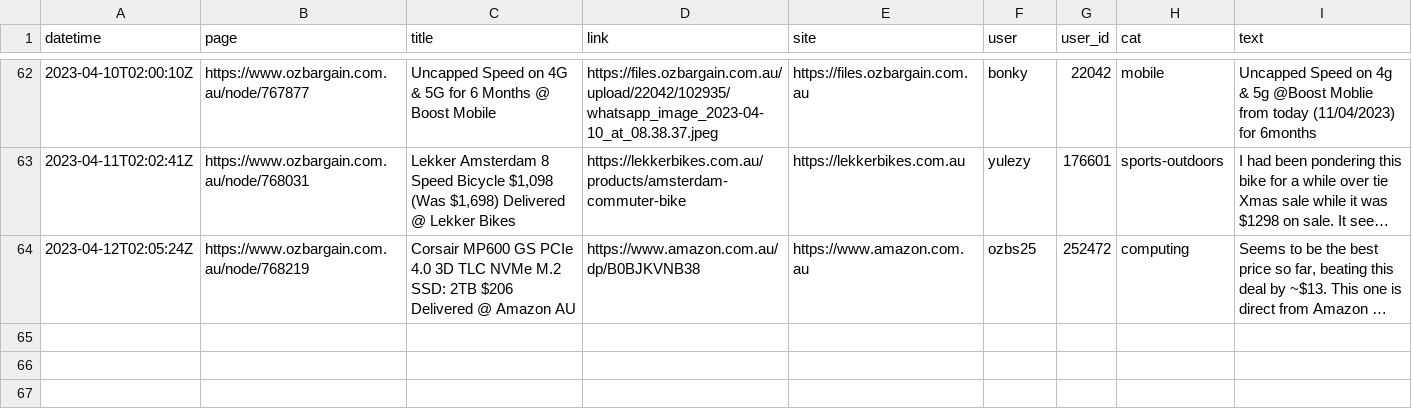
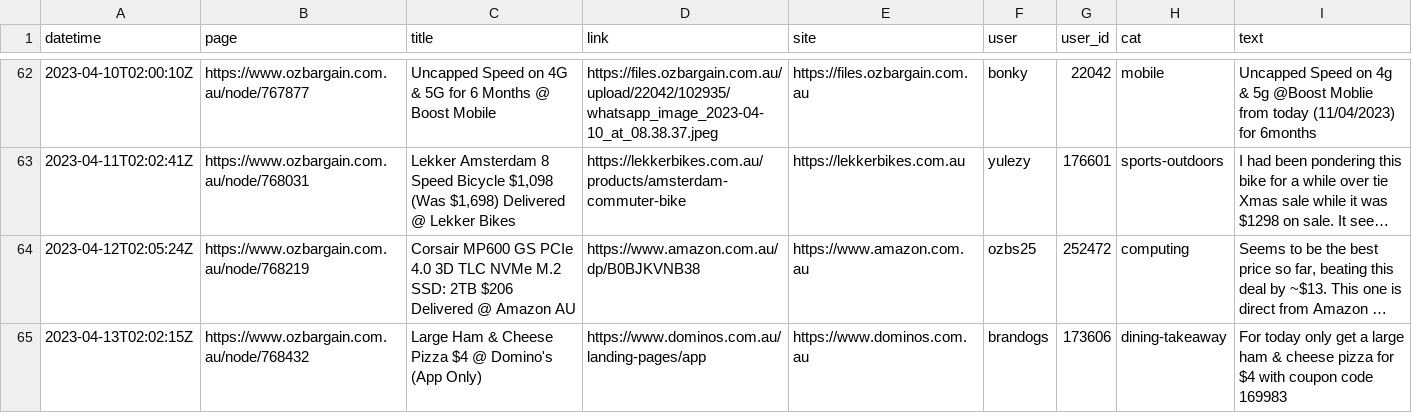
Before and after one commit to ntworthk/car-loans, a CSV file: data/scraped_ob.csv, drawn as a sheet; only a part is shown, gaps mark what is left out; long unchanged cells end in …; the diff names each change by its address in the sheet, - before the commit and + after, or states it on an @@ line.

Commit message:
refreshing data

```diff
--- a/data/scraped_ob.csv
+++ b/data/scraped_ob.csv
+row 65: 2023-04-13T02:02:15Z | https://www.ozbargain.com.au/node/768432 | Large Ham & Cheese Pizza $4 @ Domino's (App Only) | https://www.dominos.com.au/landing-pages/app | https://www.dominos.com.au | brandogs | 173606 | dining-takeaway | For today only get a large ham & cheese pizza for $4 with coupon code 169983
```
Also changed, not shown: 4 other files.
